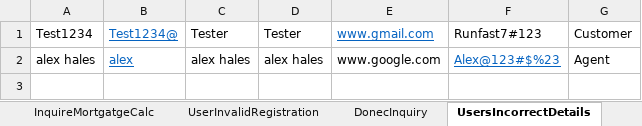
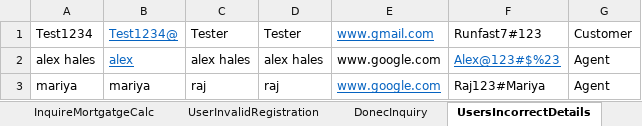
Before and after one commit to VandanaK1234/ManipalUpskillProject, an Excel workbook: final-framework-testng/resources/RetailTestcasesData.xlsx, sheet UsersIncorrectDetails, drawn as a sheet; values as stored, in another font and other column widths than the file's, no borders; the diff names each change by its address in the sheet, - before the commit and + after, or states it on an @@ line.

```diff
--- a/final-framework-testng/resources/RetailTestcasesData.xlsx (sheet UsersIncorrectDetails)
+++ b/final-framework-testng/resources/RetailTestcasesData.xlsx (sheet UsersIncorrectDetails)
+row 3: mariya | mariya | raj | raj | www.google.com | Raj123#Mariya | Agent
```
Also changed, not shown: final-framework-testng/target/classes/RetailTestcasesData.xlsx, 53 other files.
